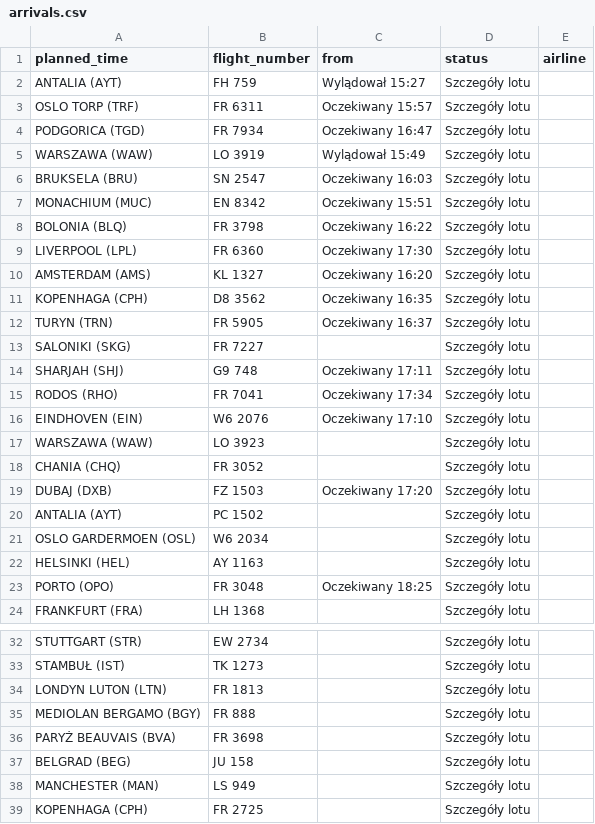
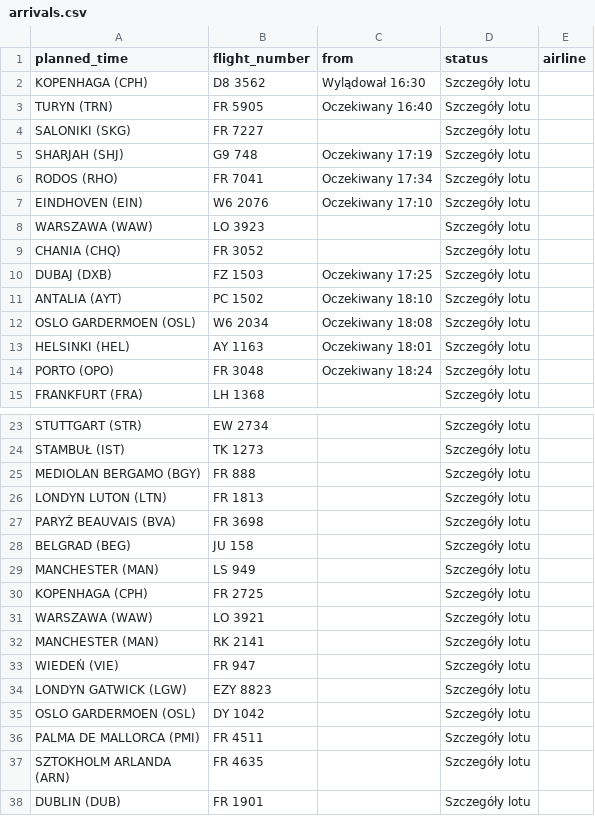
Before and after one commit to przemyslawbaran2993-droid/codex-test, a CSV file: data/arrivals.csv, drawn as a sheet; only a part is shown, gaps mark what is left out; the shorter side is filled out with more unchanged rows.

```diff
--- a/data/arrivals.csv
+++ b/data/arrivals.csv
@@ -1,15 +1,6 @@
 planned_time;flight_number;from;status;airline
-ANTALIA (AYT);FH 759;Wylądował 15:27;Szczegóły lotu;
-OSLO TORP (TRF);FR 6311;Oczekiwany 15:57;Szczegóły lotu;
-PODGORICA (TGD);FR 7934;Oczekiwany 16:47;Szczegóły lotu;
-WARSZAWA (WAW);LO 3919;Wylądował 15:49;Szczegóły lotu;
-BRUKSELA (BRU);SN 2547;Oczekiwany 16:03;Szczegóły lotu;
-MONACHIUM (MUC);EN 8342;Oczekiwany 15:51;Szczegóły lotu;
-BOLONIA (BLQ);FR 3798;Oczekiwany 16:22;Szczegóły lotu;
-LIVERPOOL (LPL);FR 6360;Oczekiwany 17:30;Szczegóły lotu;
-AMSTERDAM (AMS);KL 1327;Oczekiwany 16:20;Szczegóły lotu;
-KOPENHAGA (CPH);D8 3562;Oczekiwany 16:35;Szczegóły lotu;
-TURYN (TRN);FR 5905;Oczekiwany 16:37;Szczegóły lotu;
+KOPENHAGA (CPH);D8 3562;Wylądował 16:30;Szczegóły lotu;
+TURYN (TRN);FR 5905;Oczekiwany 16:40;Szczegóły lotu;
 SALONIKI (SKG);FR 7227;;Szczegóły lotu;
-SHARJAH (SHJ);G9 748;Oczekiwany 17:11;Szczegóły lotu;
+SHARJAH (SHJ);G9 748;Oczekiwany 17:19;Szczegóły lotu;
 RODOS (RHO);FR 7041;Oczekiwany 17:34;Szczegóły lotu;
@@ -18,7 +9,7 @@ WARSZAWA (WAW);LO 3923;;Szczegóły lotu;
 CHANIA (CHQ);FR 3052;;Szczegóły lotu;
-DUBAJ (DXB);FZ 1503;Oczekiwany 17:20;Szczegóły lotu;
-ANTALIA (AYT);PC 1502;;Szczegóły lotu;
-OSLO GARDERMOEN (OSL);W6 2034;;Szczegóły lotu;
-HELSINKI (HEL);AY 1163;;Szczegóły lotu;
-PORTO (OPO);FR 3048;Oczekiwany 18:25;Szczegóły lotu;
+DUBAJ (DXB);FZ 1503;Oczekiwany 17:25;Szczegóły lotu;
+ANTALIA (AYT);PC 1502;Oczekiwany 18:10;Szczegóły lotu;
+OSLO GARDERMOEN (OSL);W6 2034;Oczekiwany 18:08;Szczegóły lotu;
+HELSINKI (HEL);AY 1163;Oczekiwany 18:01;Szczegóły lotu;
+PORTO (OPO);FR 3048;Oczekiwany 18:24;Szczegóły lotu;
 FRANKFURT (FRA);LH 1368;;Szczegóły lotu;
@@ -33,4 +24,4 @@ STUTTGART (STR);EW 2734;;Szczegóły lotu;
 STAMBUŁ (IST);TK 1273;;Szczegóły lotu;
+MEDIOLAN BERGAMO (BGY);FR 888;;Szczegóły lotu;
 LONDYN LUTON (LTN);FR 1813;;Szczegóły lotu;
-MEDIOLAN BERGAMO (BGY);FR 888;;Szczegóły lotu;
 PARYŻ BEAUVAIS (BVA);FR 3698;;Szczegóły lotu;
```
